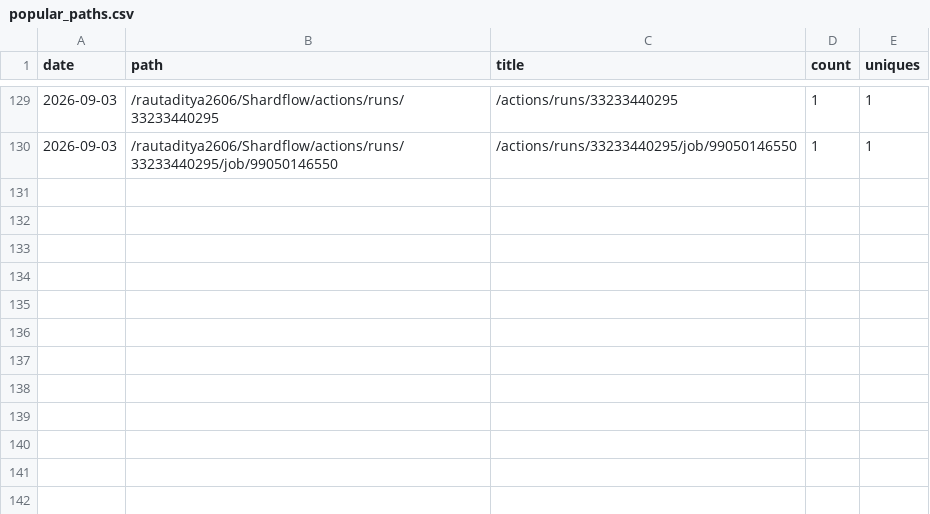
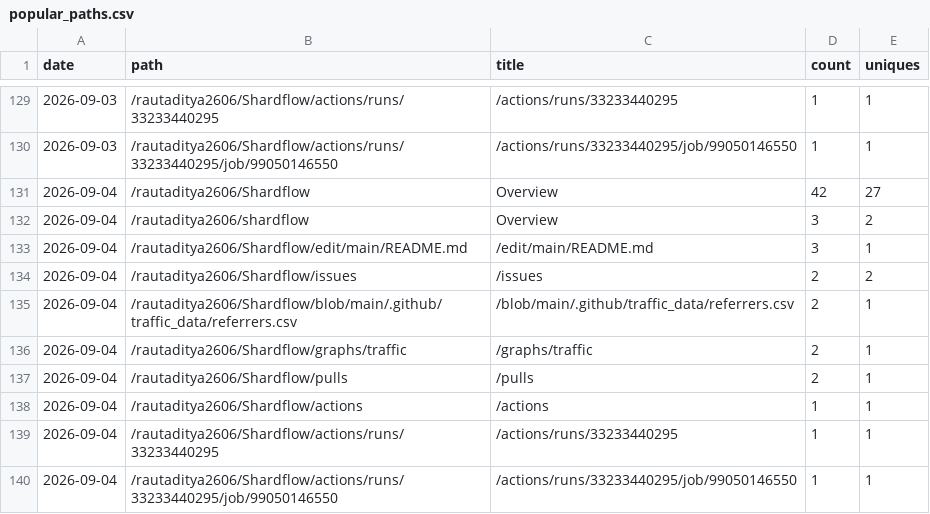
Before and after one commit to rautaditya2606/Shardflow, a CSV file: .github/traffic_data/popular_paths.csv, drawn as a sheet; only a part is shown, gaps mark what is left out; the diff names each change by its address in the sheet, - before the commit and + after, or states it on an @@ line.

```diff
--- a/.github/traffic_data/popular_paths.csv
+++ b/.github/traffic_data/popular_paths.csv
+row 131: 2026-09-04 | /rautaditya2606/Shardflow | Overview | 42 | 27
+row 132: 2026-09-04 | /rautaditya2606/shardflow | Overview | 3 | 2
+row 133: 2026-09-04 | /rautaditya2606/Shardflow/edit/main/README.md | /edit/main/README.md | 3 | 1
+row 134: 2026-09-04 | /rautaditya2606/Shardflow/issues | /issues | 2 | 2
+row 135: 2026-09-04 | /rautaditya2606/Shardflow/blob/main/.github/traffic_data/referrers.csv | /blob/main/.github/traffic_data/referrers.csv | 2 | 1
+row 136: 2026-09-04 | /rautaditya2606/Shardflow/graphs/traffic | /graphs/traffic | 2 | 1
+row 137: 2026-09-04 | /rautaditya2606/Shardflow/pulls | /pulls | 2 | 1
+row 138: 2026-09-04 | /rautaditya2606/Shardflow/actions | /actions | 1 | 1
+row 139: 2026-09-04 | /rautaditya2606/Shardflow/actions/runs/33233440295 | /actions/runs/33233440295 | 1 | 1
+row 140: 2026-09-04 | /rautaditya2606/Shardflow/actions/runs/33233440295/job/99050146550 | /actions/runs/33233440295/job/99050146550 | 1 | 1
```
Also changed, not shown: .github/traffic_data/clones.csv, .github/traffic_data/referrers.csv, 2 other files.
